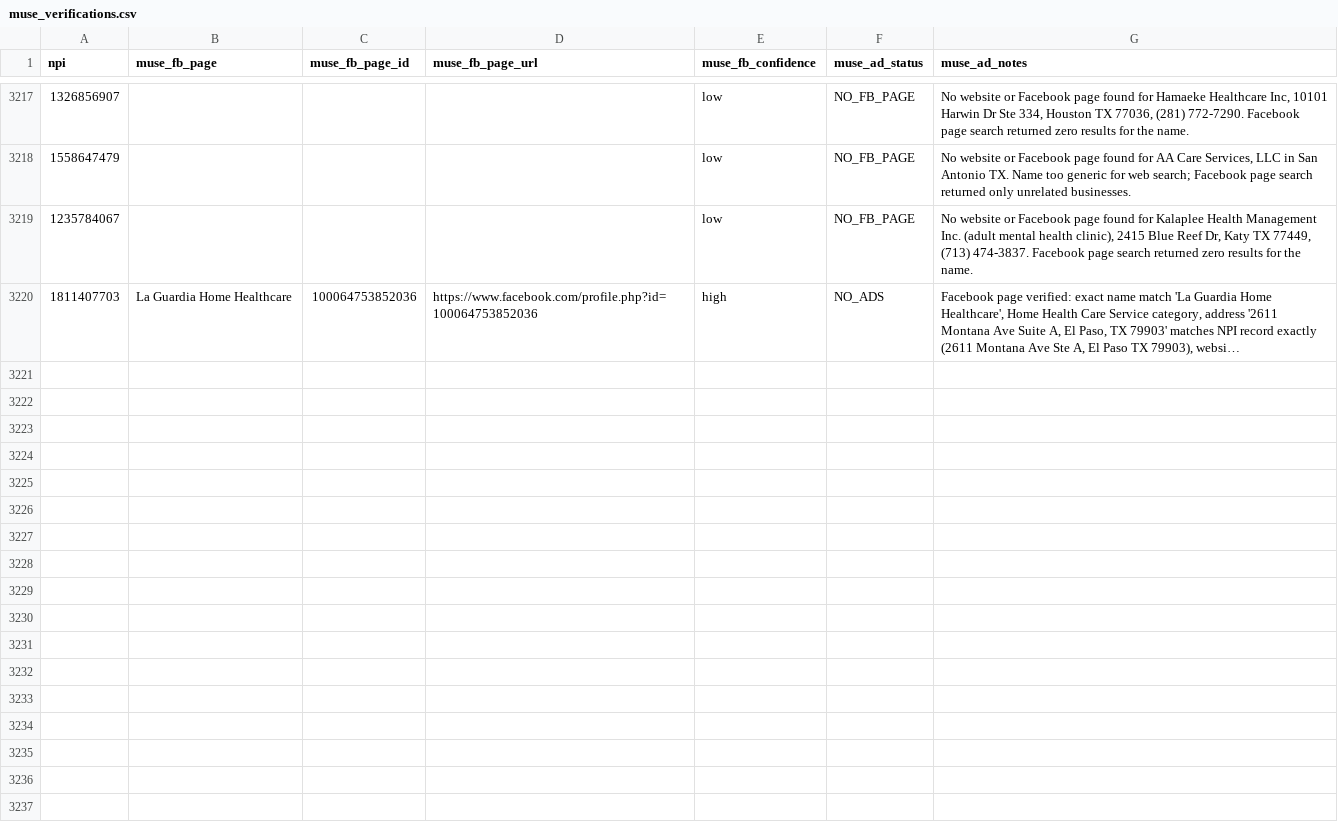
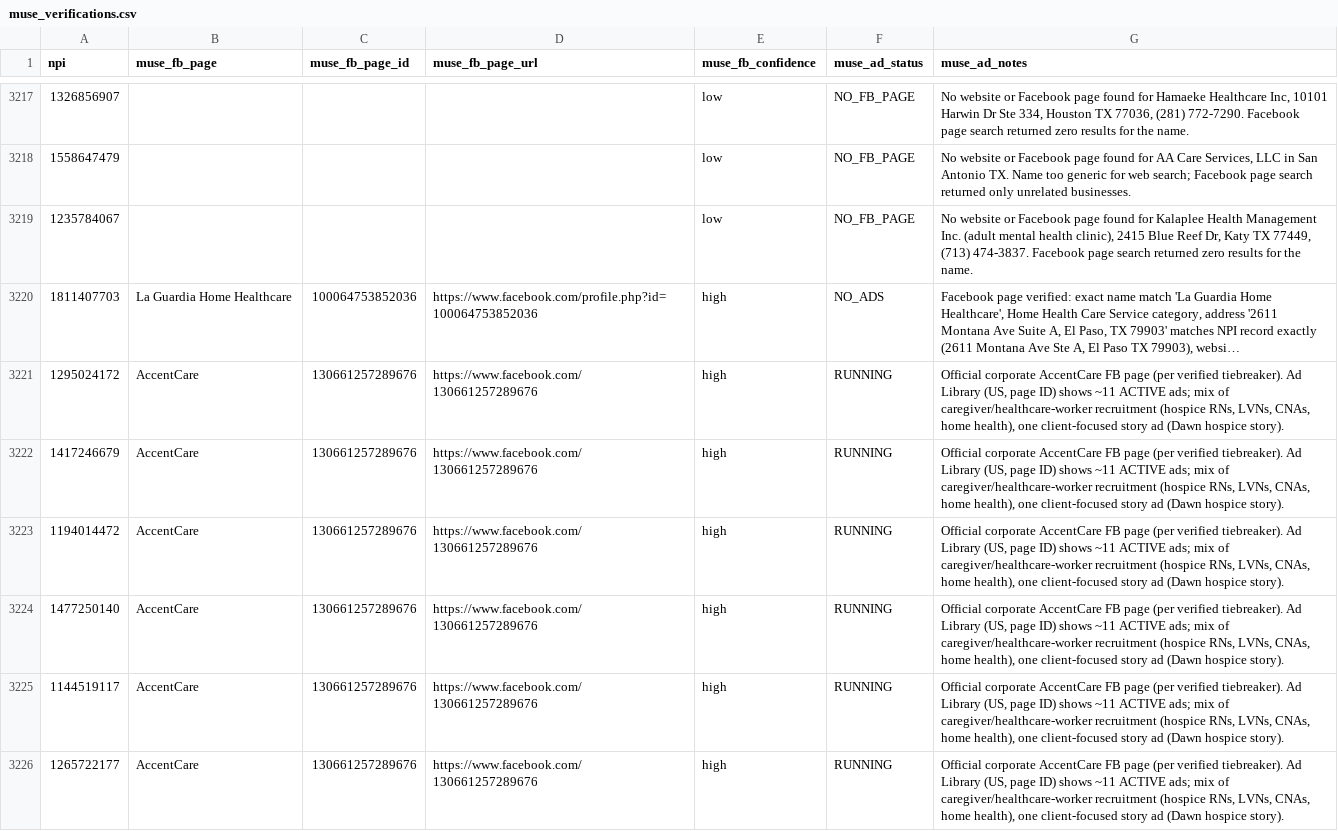
Before and after one commit to Sarojkumar9999/targeto-senior-home-care-pipeline, a CSV file: data/muse_verifications.csv, drawn as a sheet; only a part is shown, gaps mark what is left out; long unchanged cells end in …; the diff covers the shown part only; the diff names each change by its address in the sheet, - before the commit and + after, or states it on an @@ line.

Commit message:
tier 4 wave 26 batch 40/110: 12 no-FB-trace agencies (15 workers) (+12 verified, 0 dupes skipped)

```diff
--- a/data/muse_verifications.csv
+++ b/data/muse_verifications.csv
+row 3221: 1295024172 | AccentCare | 130661257289676 | https://www.facebook.com/130661257289676 | high | RUNNING | Official corporate AccentCare FB page (per verified tiebreaker). Ad Library (US, page ID) shows ~11 ACTIVE ads; mix of caregiver/healthcare-worker recruitment (hospice RNs, LVNs, CNAs, home health), one client-focused story ad (Dawn hospice story).
+row 3222: 1417246679 | AccentCare | 130661257289676 | https://www.facebook.com/130661257289676 | high | RUNNING | Official corporate AccentCare FB page (per verified tiebreaker). Ad Library (US, page ID) shows ~11 ACTIVE ads; mix of caregiver/healthcare-worker recruitment (hospice RNs, LVNs, CNAs, home health), one client-focused story ad (Dawn hospice story).
+row 3223: 1194014472 | AccentCare | 130661257289676 | https://www.facebook.com/130661257289676 | high | RUNNING | Official corporate AccentCare FB page (per verified tiebreaker). Ad Library (US, page ID) shows ~11 ACTIVE ads; mix of caregiver/healthcare-worker recruitment (hospice RNs, LVNs, CNAs, home health), one client-focused story ad (Dawn hospice story).
+row 3224: 1477250140 | AccentCare | 130661257289676 | https://www.facebook.com/130661257289676 | high | RUNNING | Official corporate AccentCare FB page (per verified tiebreaker). Ad Library (US, page ID) shows ~11 ACTIVE ads; mix of caregiver/healthcare-worker recruitment (hospice RNs, LVNs, CNAs, home health), one client-focused story ad (Dawn hospice story).
+row 3225: 1144519117 | AccentCare | 130661257289676 | https://www.facebook.com/130661257289676 | high | RUNNING | Official corporate AccentCare FB page (per verified tiebreaker). Ad Library (US, page ID) shows ~11 ACTIVE ads; mix of caregiver/healthcare-worker recruitment (hospice RNs, LVNs, CNAs, home health), one client-focused story ad (Dawn hospice story).
+row 3226: 1265722177 | AccentCare | 130661257289676 | https://www.facebook.com/130661257289676 | high | RUNNING | Official corporate AccentCare FB page (per verified tiebreaker). Ad Library (US, page ID) shows ~11 ACTIVE ads; mix of caregiver/healthcare-worker recruitment (hospice RNs, LVNs, CNAs, home health), one client-focused story ad (Dawn hospice story).
```
Also changed, not shown: 6 added rows elsewhere in this file.
